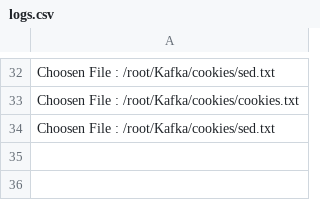
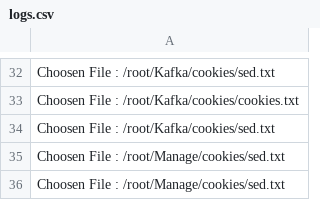
Before and after one commit to Gokukhan1/Ofa, a CSV file: cookies/logs.csv, drawn as a sheet; only a part is shown, gaps mark what is left out.

```diff
--- a/cookies/logs.csv
+++ b/cookies/logs.csv
@@ -34 +34,3 @@ Choosen File : /root/Kafka/cookies/cookies.txt
 Choosen File : /root/Kafka/cookies/sed.txt
+Choosen File : /root/Manage/cookies/sed.txt
+Choosen File : /root/Manage/cookies/sed.txt
```
Also changed, not shown: 55 other files.
